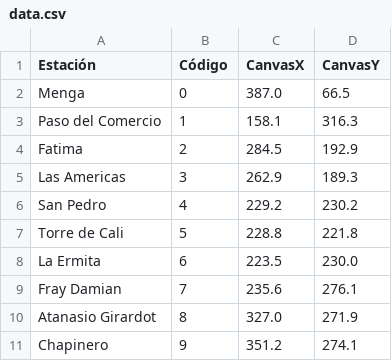
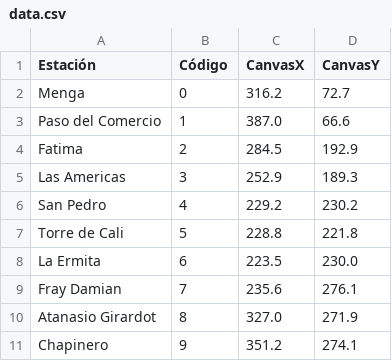
Before and after one commit to davidps79/TI3-CyED, a CSV file: data/data.csv, drawn as a sheet; only a part is shown; the diff covers the shown part only.

```diff
--- a/data/data.csv
+++ b/data/data.csv
@@ -1,6 +1,6 @@
 Estación,Código,CanvasX,CanvasY
-Menga,0,387.0,66.5
-Paso del Comercio,1,158.1,316.3
+Menga,0,316.2,72.7
+Paso del Comercio,1,387.0,66.6
 Fatima,2,284.5,192.9
-Las Americas,3,262.9,189.3
+Las Americas,3,252.9,189.3
 San Pedro,4,229.2,230.2
```
Also changed, not shown: 29 edited cells elsewhere in this file, 24 other files.
